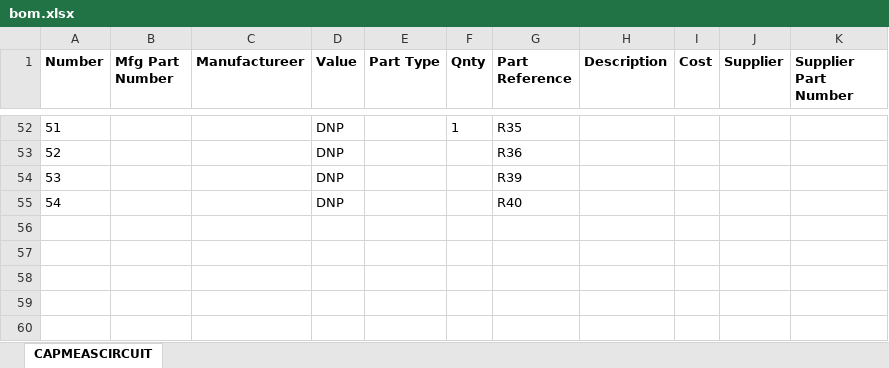
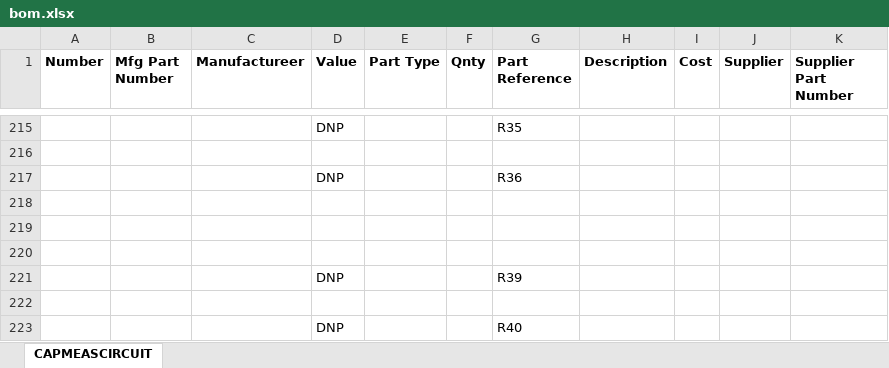
Before and after one commit to mldelibero/masters, an Excel workbook: board/bom.xlsx, sheet CAPMEASCIRCUIT, drawn as a sheet; only a part is shown, gaps mark what is left out; values as stored, in another font and other column widths than the file's, no borders; addresses are those after the commit; the diff covers the shown part only; the diff names each change by its address in the sheet, - before the commit and + after, or states it on an @@ line.

```diff
--- a/board/bom.xlsx (sheet CAPMEASCIRCUIT)
+++ b/board/bom.xlsx (sheet CAPMEASCIRCUIT)
@@ column A (Number) renumbered from row 215 down @@
-F215 (Qnty): 1
+F215 (Qnty): (empty)
+row 216: (empty)
+row 218: (empty)
+row 219: (empty)
+row 220: (empty)
+row 222: (empty)
```
Also changed, not shown: 163 added rows and 15 edited cells elsewhere in this sheet, 3 other files.
